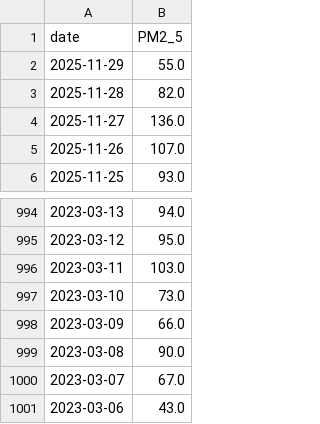
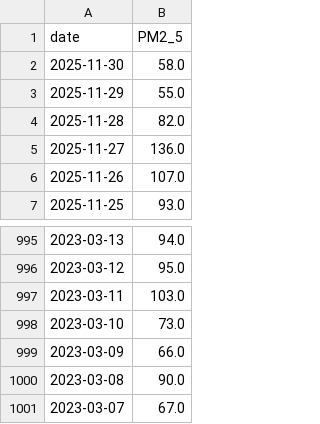
Before and after one commit to namannparashar/delhi-aqi-forecasting, a CSV file: data/air_quality_current.csv, drawn as a sheet; only a part is shown, gaps mark what is left out; removed rows and columns are numbered as before the commit, all else as after; the diff names each change by its address in the sheet, - before the commit and + after, or states it on an @@ line.

```diff
--- a/data/air_quality_current.csv
+++ b/data/air_quality_current.csv
+row 2: 2025-11-30 | 58.0
-row 1001: 2023-03-06 | 43.0
```
Also changed, not shown: data/air_quality_latest.csv, models/X_future.csv, 2 other files.
